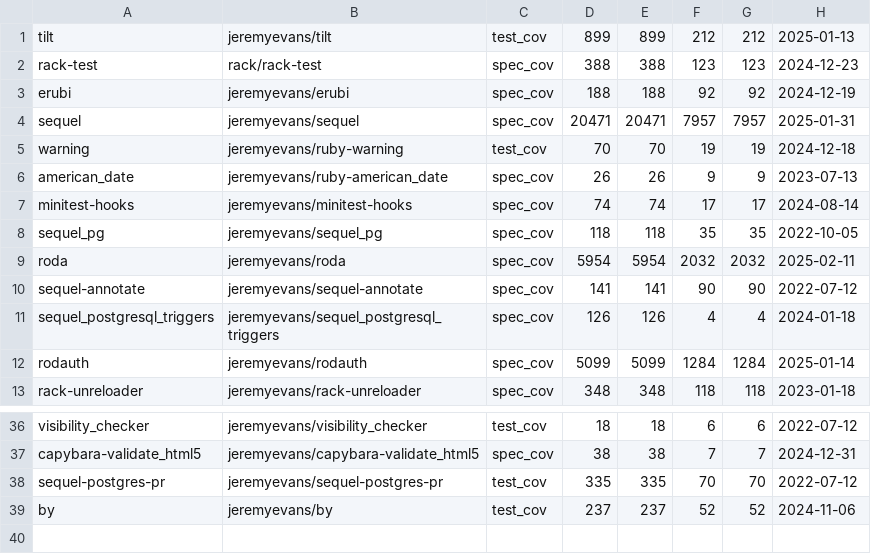
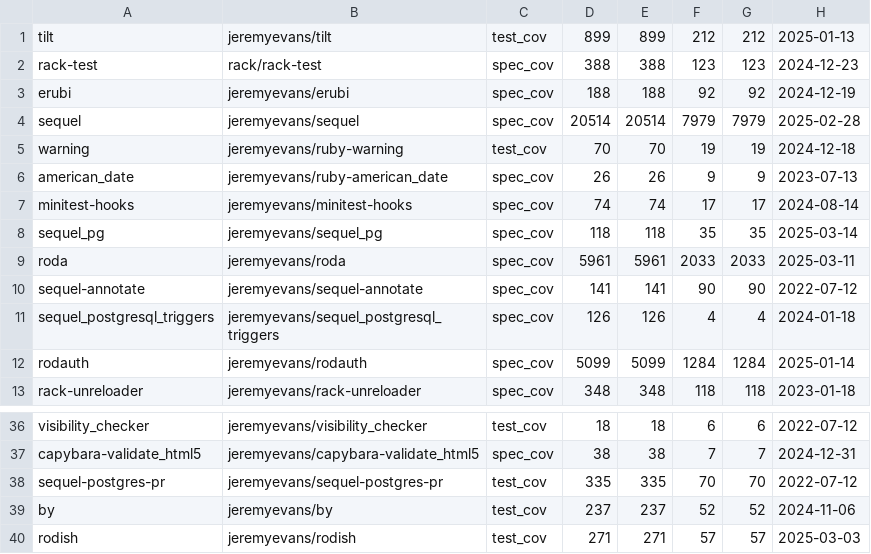
Before and after one commit to jeremyevans/jeremyevans.github.com, a CSV file: projects.csv, drawn as a sheet; only a part is shown, gaps mark what is left out.

Commit message:
Update project coverage information

```diff
--- a/projects.csv
+++ b/projects.csv
@@ -3,3 +3,3 @@ rack-test,rack/rack-test,spec_cov,388,388,123,123,2024-12-23
 erubi,jeremyevans/erubi,spec_cov,188,188,92,92,2024-12-19
-sequel,jeremyevans/sequel,spec_cov,20471,20471,7957,7957,2025-01-31
+sequel,jeremyevans/sequel,spec_cov,20514,20514,7979,7979,2025-02-28
 warning,jeremyevans/ruby-warning,test_cov,70,70,19,19,2024-12-18
@@ -7,4 +7,4 @@ american_date,jeremyevans/ruby-american_date,spec_cov,26,26,9,9,2023-07-13
 minitest-hooks,jeremyevans/minitest-hooks,spec_cov,74,74,17,17,2024-08-14
-sequel_pg,jeremyevans/sequel_pg,spec_cov,118,118,35,35,2022-10-05
-roda,jeremyevans/roda,spec_cov,5954,5954,2032,2032,2025-02-11
+sequel_pg,jeremyevans/sequel_pg,spec_cov,118,118,35,35,2025-03-14
+roda,jeremyevans/roda,spec_cov,5961,5961,2033,2033,2025-03-11
 sequel-annotate,jeremyevans/sequel-annotate,spec_cov,141,141,90,90,2022-07-12
@@ -39 +39,2 @@ sequel-postgres-pr,jeremyevans/sequel-postgres-pr,test_cov,335,335,70,70,2022-07
 by,jeremyevans/by,test_cov,237,237,52,52,2024-11-06
+rodish,jeremyevans/rodish,test_cov,271,271,57,57,2025-03-03
```
